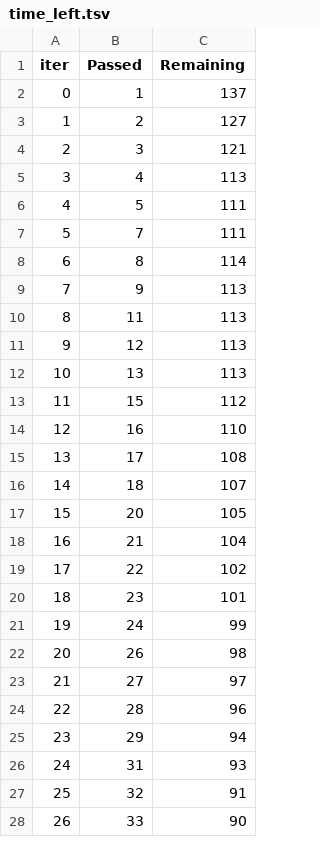
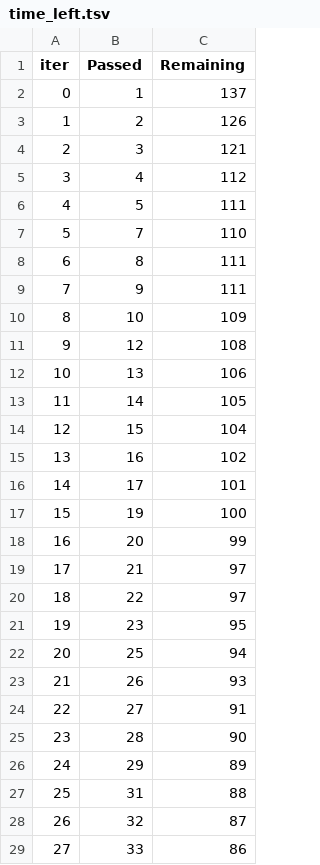
Before and after one commit to novak111/studen_score_pred_streamlit, a TSV file: catboost_info/time_left.tsv, drawn as a sheet; only a part is shown; removed rows and columns are numbered as before the commit, all else as after; the diff covers the shown part only; the diff names each change by its address in the sheet, - before the commit and + after, or states it on an @@ line.

```diff
--- a/catboost_info/time_left.tsv
+++ b/catboost_info/time_left.tsv
-C3 (Remaining): 127
+C3 (Remaining): 126
-C5 (Remaining): 113
+C5 (Remaining): 112
-C7 (Remaining): 111
+C7 (Remaining): 110
-C8 (Remaining): 114
+C8 (Remaining): 111
-C9 (Remaining): 113
+C9 (Remaining): 111
-row 10: 8 | 11 | 113
+row 10: 8 | 10 | 109
-C11 (Remaining): 113
+C11 (Remaining): 108
-C12 (Remaining): 113
+C12 (Remaining): 106
+row 13: 11 | 14 | 105
@@ column A (iter) renumbered between rows 14 and 100 @@
-C14 (Remaining): 112
+C14 (Remaining): 104
-C15 (Remaining): 110
+C15 (Remaining): 102
-C16 (Remaining): 108
+C16 (Remaining): 101
-row 16: 14 | 18 | 107
+row 17: 15 | 19 | 100
-C18 (Remaining): 105
+C18 (Remaining): 99
-C19 (Remaining): 104
+C19 (Remaining): 97
-C20 (Remaining): 102
+C20 (Remaining): 97
-C21 (Remaining): 101
+C21 (Remaining): 95
-row 21: 19 | 24 | 99
+row 22: 20 | 25 | 94
-C23 (Remaining): 98
+C23 (Remaining): 93
-C24 (Remaining): 97
+C24 (Remaining): 91
-C25 (Remaining): 96
+C25 (Remaining): 90
-C26 (Remaining): 94
+C26 (Remaining): 89
-C27 (Remaining): 93
+C27 (Remaining): 88
-C28 (Remaining): 91
+C28 (Remaining): 87
-C29 (Remaining): 90
+C29 (Remaining): 86
```
Also changed, not shown: 11 added rows, 12 removed rows and 54 edited cells elsewhere in this file, 11 other files.
